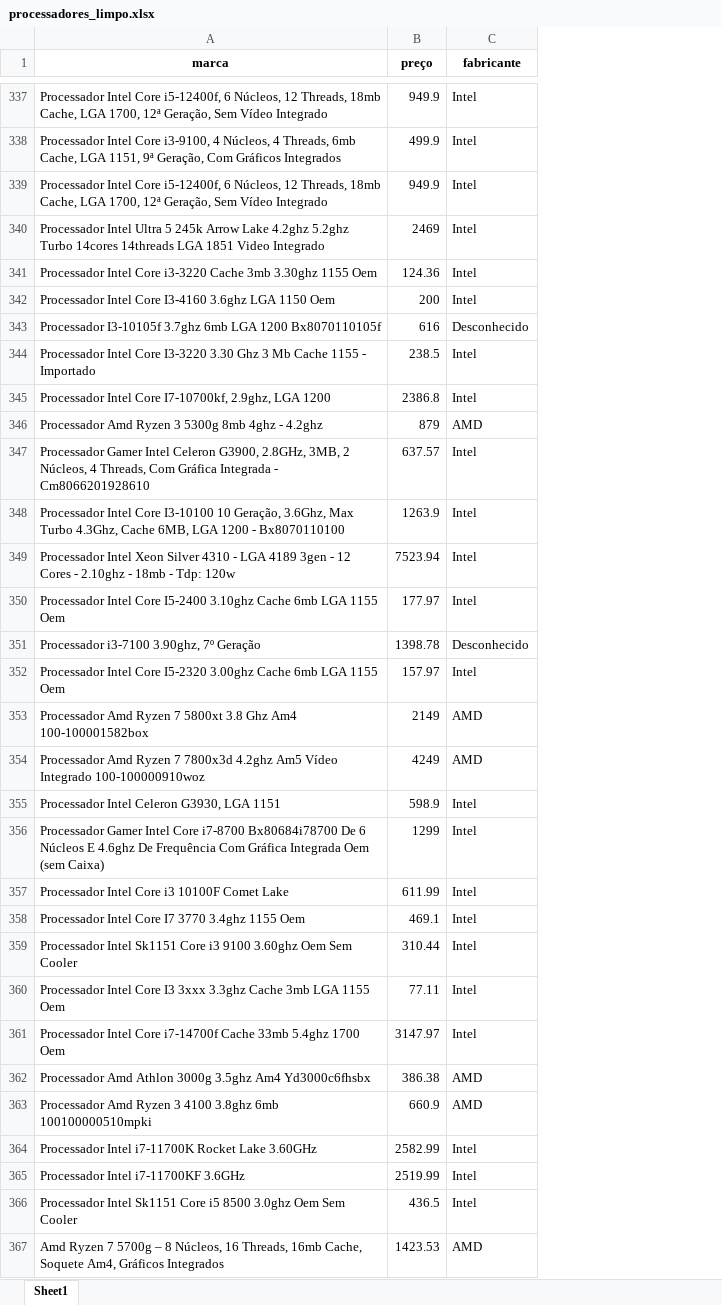
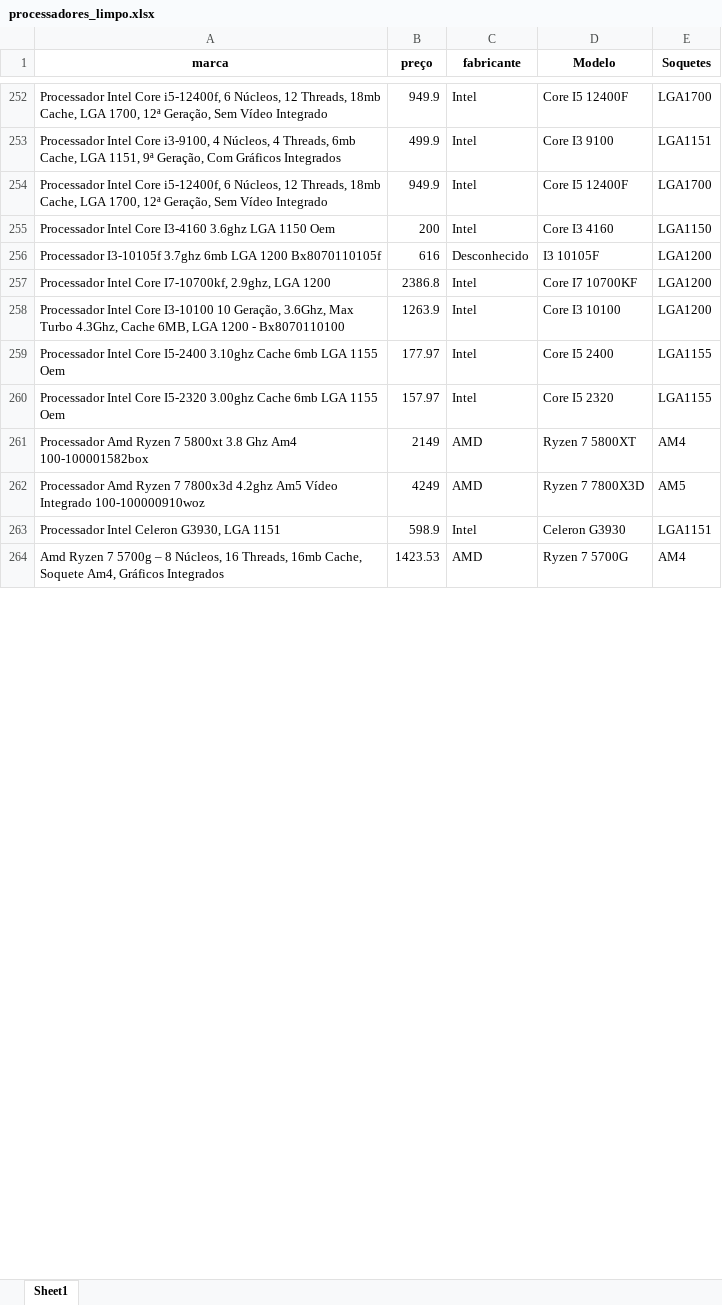
Before and after one commit to Mikhailcherniev/careca, an Excel workbook: siteDinamico2/processadores_limpo.xlsx, sheet Sheet1, drawn as a sheet; only a part is shown, gaps mark what is left out; values as stored, in another font and other column widths than the file's, no borders; removed rows and columns are numbered as before the commit, all else as after; the diff covers the shown part only; the diff names each change by its address in the sheet, - before the commit and + after, or states it on an @@ line.

```diff
--- a/siteDinamico2/processadores_limpo.xlsx (sheet Sheet1)
+++ b/siteDinamico2/processadores_limpo.xlsx (sheet Sheet1)
+column D (Modelo), rows 252-264: Core I5 12400F | Core I3 9100 | Core I5 12400F | Core I3 4160 | I3 10105F | Core I7 10700KF | Core I3 10100 | Core I5 2400 | Core I5 2320 | Ryzen 7 5800XT | Ryzen 7 7800X3D | Celeron G3930 | Ryzen 7 5700G
+column E (Soquetes), rows 252-264: LGA1700 | LGA1151 | LGA1700 | LGA1150 | LGA1200 | LGA1200 | LGA1200 | LGA1155 | LGA1155 | AM4 | AM5 | LGA1151 | AM4
-row 340: Processador Intel Ultra 5 245k Arrow Lake 4.2ghz 5.2ghz Turbo 14cores 14threads LGA 1851 Video Integrado | 2469 | Intel
-row 341: Processador Intel Core i3-3220 Cache 3mb 3.30ghz 1155 Oem | 124.36 | Intel
-row 344: Processador Intel Core I3-3220 3.30 Ghz 3 Mb Cache 1155 - Importado | 238.5 | Intel
-row 346: Processador Amd Ryzen 3 5300g 8mb 4ghz - 4.2ghz | 879 | AMD
-row 347: Processador Gamer Intel Celeron G3900, 2.8GHz, 3MB, 2 Núcleos, 4 Threads, Com Gráfica Integrada - Cm8066201928610 | 637.57 | Intel
-row 349: Processador Intel Xeon Silver 4310 - LGA 4189 3gen - 12 Cores - 2.10ghz - 18mb - Tdp: 120w | 7523.94 | Intel
-row 351: Processador i3-7100 3.90ghz, 7º Geração | 1398.78 | Desconhecido
-row 356: Processador Gamer Intel Core i7-8700 Bx80684i78700 De 6 Núcleos E 4.6ghz De Frequência Com Gráfica Integrada Oem (sem Caixa) | 1299 | Intel
-row 357: Processador Intel Core i3 10100F Comet Lake | 611.99 | Intel
-row 358: Processador Intel Core I7 3770 3.4ghz 1155 Oem | 469.1 | Intel
-row 359: Processador Intel Sk1151 Core i3 9100 3.60ghz Oem Sem Cooler | 310.44 | Intel
-row 360: Processador Intel Core I3 3xxx 3.3ghz Cache 3mb LGA 1155 Oem | 77.11 | Intel
-row 361: Processador Intel Core i7-14700f Cache 33mb 5.4ghz 1700 Oem | 3147.97 | Intel
-row 362: Processador Amd Athlon 3000g 3.5ghz Am4 Yd3000c6fhsbx | 386.38 | AMD
-row 363: Processador Amd Ryzen 3 4100 3.8ghz 6mb 100100000510mpki | 660.9 | AMD
-row 364: Processador Intel i7-11700K Rocket Lake 3.60GHz | 2582.99 | Intel
-row 365: Processador Intel i7-11700KF 3.6GHz | 2519.99 | Intel
-row 366: Processador Intel Sk1151 Core i5 8500 3.0ghz Oem Sem Cooler | 436.5 | Intel
```
Also changed, not shown: 96 removed rows elsewhere in this sheet, 2 other files.
